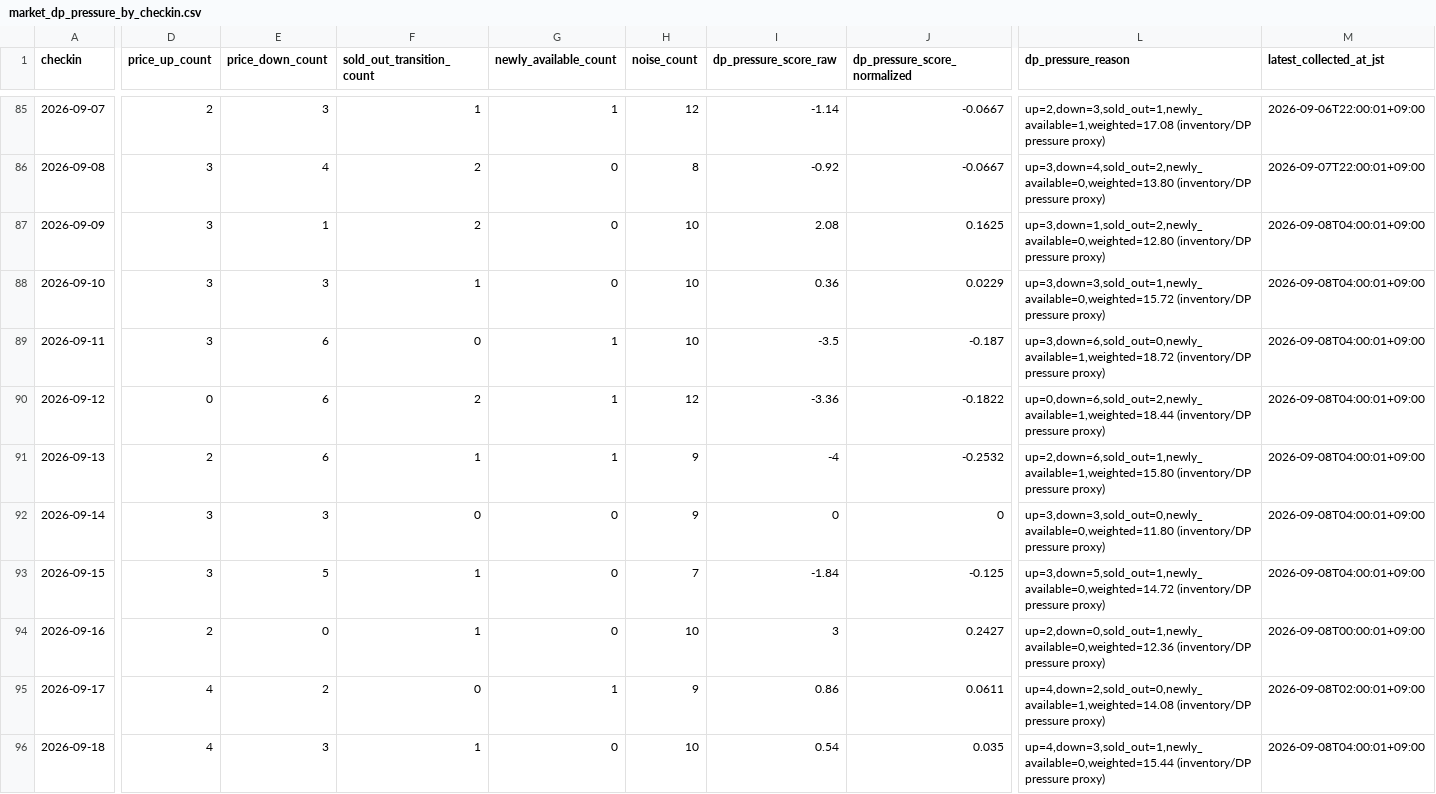
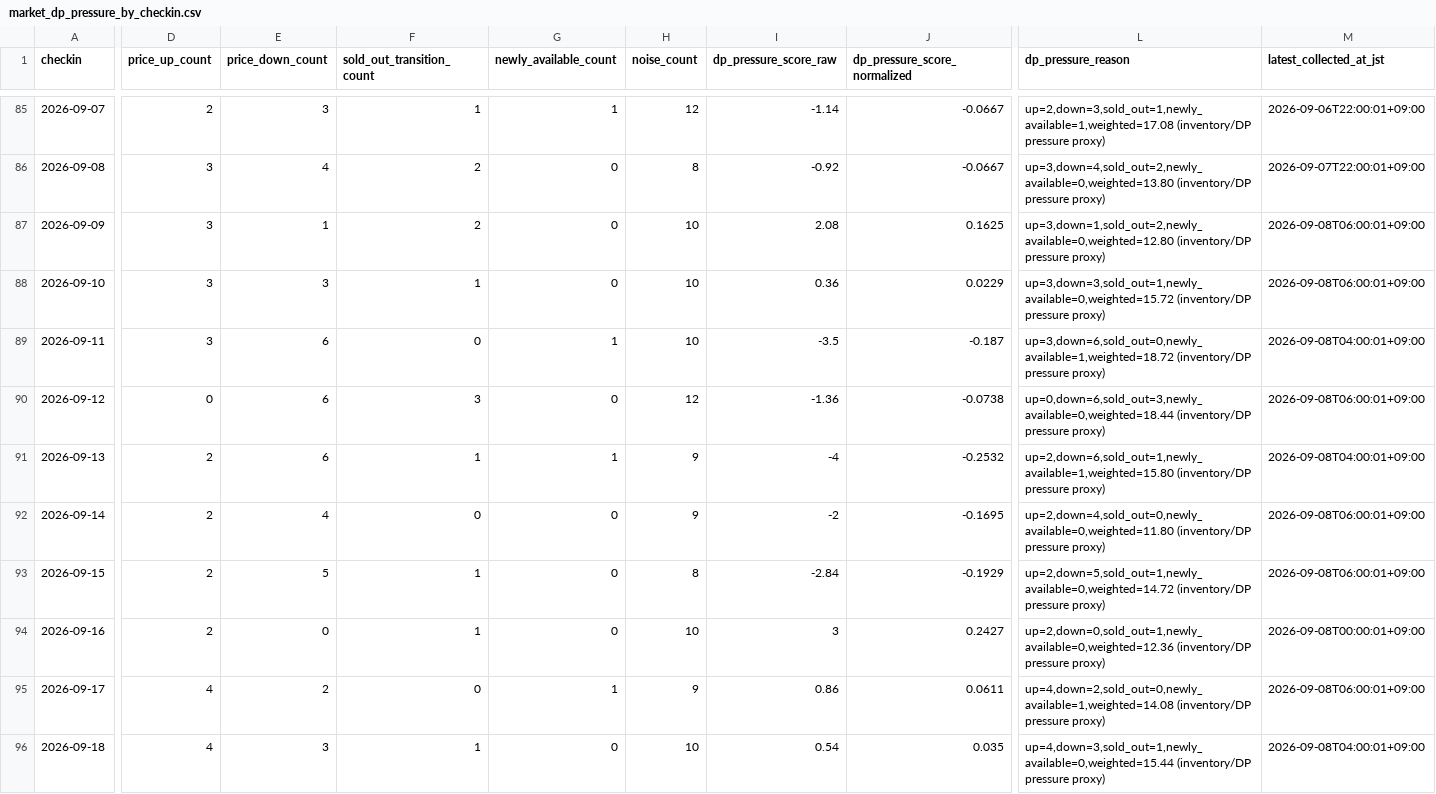
Before and after one commit to ginisato-hash/zao-market-intelligence, a CSV file: apps/zmi-bi-web/data/market_dp_pressure_by_checkin.csv, drawn as a sheet; only a part is shown, gaps mark what is left out; the diff covers the shown part only; the diff names each change by its address in the sheet, - before the commit and + after, or states it on an @@ line.

Commit message:
Auto-commit market data (2026-09-08T08:07:43+09:00)
Automated by ops:auto-commit-push after a scheduled collection run appended
new observations. Data-only: .data/history + apps/zmi-bi-web/data +
.data/market-observations.

```diff
--- a/apps/zmi-bi-web/data/market_dp_pressure_by_checkin.csv
+++ b/apps/zmi-bi-web/data/market_dp_pressure_by_checkin.csv
-M87:M88 (latest_collected_at_jst): 2026-09-08T04:00:01+09:00
+M87:M88 (latest_collected_at_jst): 2026-09-08T06:00:01+09:00
-F90 (sold_out_transition_count): 2
+F90 (sold_out_transition_count): 3
-G90 (newly_available_count): 1
+G90 (newly_available_count): 0
-I90 (dp_pressure_score_raw): -3.36
+I90 (dp_pressure_score_raw): -1.36
-J90 (dp_pressure_score_normalized): -0.1822
+J90 (dp_pressure_score_normalized): -0.0738
-L90 (dp_pressure_reason): up=0,down=6,sold_out=2,newly_available=1,weighted=18.44 (inventory/DP pressure…
+L90 (dp_pressure_reason): up=0,down=6,sold_out=3,newly_available=0,weighted=18.44 (inventory/DP pressure…
-M90 (latest_collected_at_jst): 2026-09-08T04:00:01+09:00
+M90 (latest_collected_at_jst): 2026-09-08T06:00:01+09:00
-D92:D93 (price_up_count): 3
+D92:D93 (price_up_count): 2
-E92 (price_down_count): 3
+E92 (price_down_count): 4
-I92 (dp_pressure_score_raw): 0
+I92 (dp_pressure_score_raw): -2
-J92 (dp_pressure_score_normalized): 0
+J92 (dp_pressure_score_normalized): -0.1695
-L92 (dp_pressure_reason): up=3,down=3,sold_out=0,newly_available=0,weighted=11.80 (inventory/DP pressure…
+L92 (dp_pressure_reason): up=2,down=4,sold_out=0,newly_available=0,weighted=11.80 (inventory/DP pressure…
-M92:M93 (latest_collected_at_jst): 2026-09-08T04:00:01+09:00
+M92:M93 (latest_collected_at_jst): 2026-09-08T06:00:01+09:00
-H93 (noise_count): 7
+H93 (noise_count): 8
-I93 (dp_pressure_score_raw): -1.84
+I93 (dp_pressure_score_raw): -2.84
-J93 (dp_pressure_score_normalized): -0.125
+J93 (dp_pressure_score_normalized): -0.1929
-L93 (dp_pressure_reason): up=3,down=5,sold_out=1,newly_available=0,weighted=14.72 (inventory/DP pressure…
+L93 (dp_pressure_reason): up=2,down=5,sold_out=1,newly_available=0,weighted=14.72 (inventory/DP pressure…
-M95 (latest_collected_at_jst): 2026-09-08T02:00:01+09:00
+M95 (latest_collected_at_jst): 2026-09-08T06:00:01+09:00
```
Also changed, not shown: 40 edited cells elsewhere in this file, apps/zmi-bi-web/data/own_property_coverage.csv, apps/zmi-bi-web/data/own_property_price_changes.csv, 10 other files.
